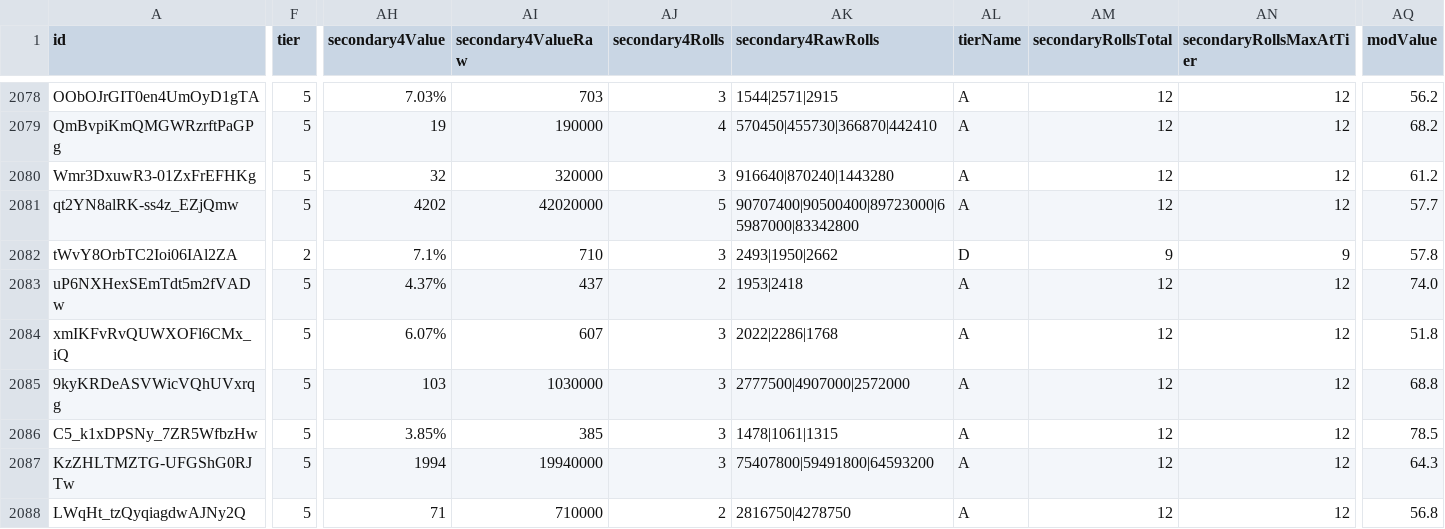
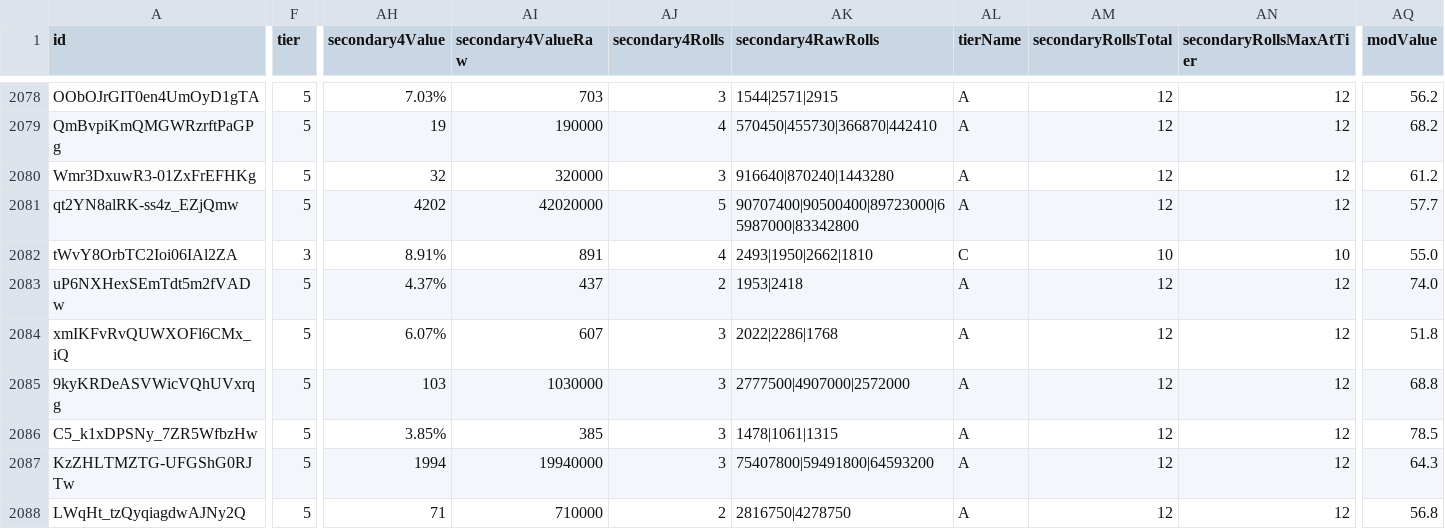
Before and after one commit to vhontebh-arch/swgoh, a CSV file: mod_analysis.csv, drawn as a sheet; only a part is shown, gaps mark what is left out; the diff covers the shown part only; the diff names each change by its address in the sheet, - before the commit and + after, or states it on an @@ line.

```diff
--- a/mod_analysis.csv
+++ b/mod_analysis.csv
-F2082 (tier): 2
+F2082 (tier): 3
-AH2082 (secondary4Value): 7.1%
+AH2082 (secondary4Value): 8.91%
-AI2082 (secondary4ValueRaw): 710
+AI2082 (secondary4ValueRaw): 891
-AJ2082 (secondary4Rolls): 3
+AJ2082 (secondary4Rolls): 4
-AK2082 (secondary4RawRolls): 2493|1950|2662
+AK2082 (secondary4RawRolls): 2493|1950|2662|1810
-AL2082 (tierName): D
+AL2082 (tierName): C
-AM2082 (secondaryRollsTotal): 9
+AM2082 (secondaryRollsTotal): 10
-AN2082 (secondaryRollsMaxAtTier): 9
+AN2082 (secondaryRollsMaxAtTier): 10
-AQ2082 (modValue): 57.8
+AQ2082 (modValue): 55.0
```
Also changed, not shown: 5 edited cells elsewhere in this file, mods.csv, roster.csv, 1 other file.
